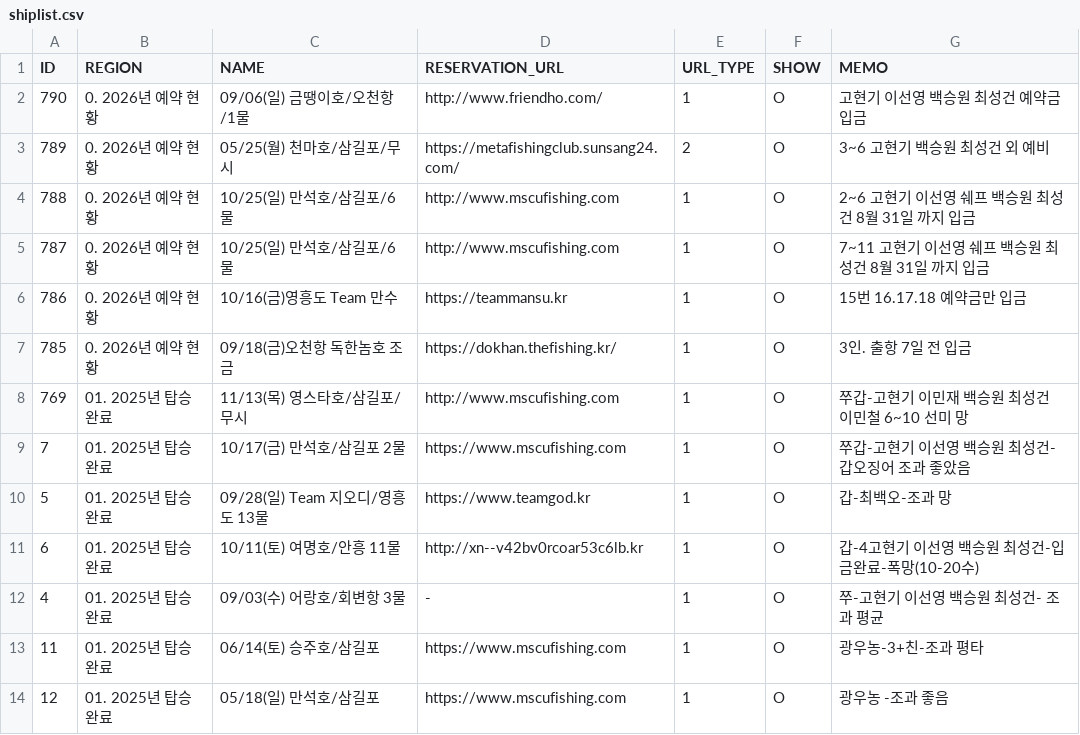
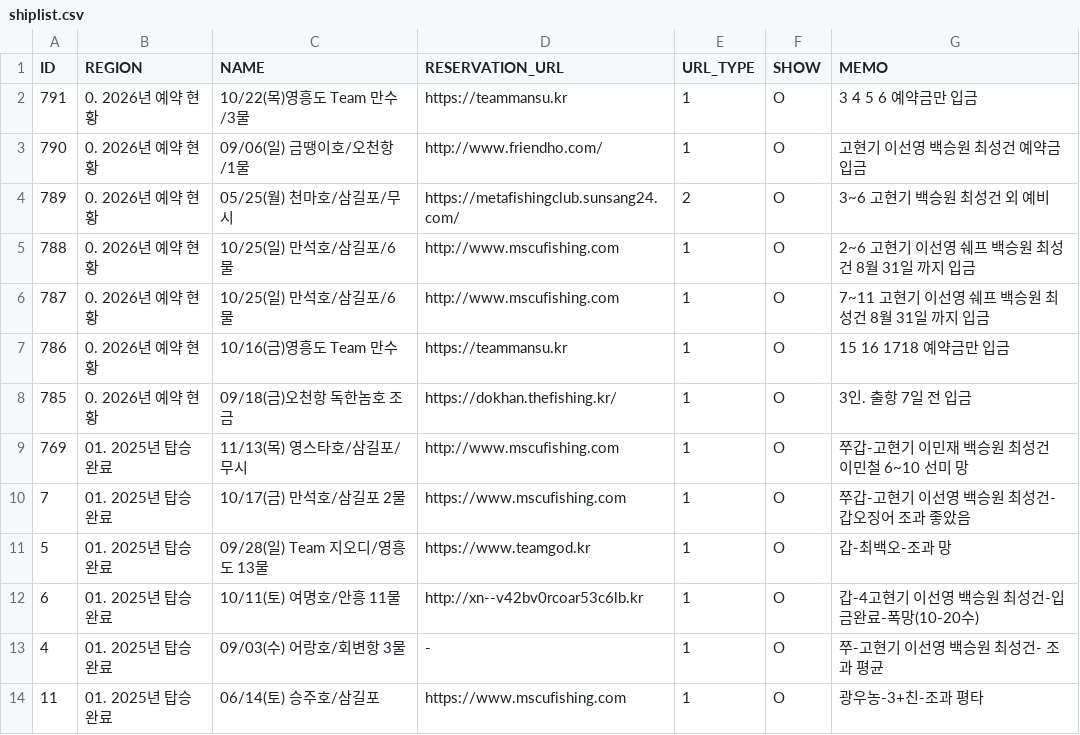
Before and after one commit to seong-geon-choi/ship, a CSV file: shiplist.csv, drawn as a sheet; only a part is shown; the shorter side is filled out with more unchanged rows.

Commit message:
배 목록 업데이트

```diff
--- a/shiplist.csv
+++ b/shiplist.csv
@@ -1,2 +1,3 @@
 ID,REGION,NAME,RESERVATION_URL,URL_TYPE,SHOW,MEMO
+791,0. 2026년 예약 현황,10/22(목)영흥도 Team 만수/3물,https://teammansu.kr,1,O,3 4 5 6 예약금만 입금
 790,0. 2026년 예약 현황,09/06(일) 금땡이호/오천항/1물,http://www.friendho.com/,1,O,고현기 이선영 백승원 최성건 예약금 입금
@@ -5,3 +6,3 @@ ID,REGION,NAME,RESERVATION_URL,URL_TYPE,SHOW,MEMO
 787,0. 2026년 예약 현황,10/25(일) 만석호/삼길포/6물,http://www.mscufishing.com,1,O,7~11 고현기 이선영 쉐프 백승원 최성건 8월 31일 까지 입금
-786,0. 2026년 예약 현황,10/16(금)영흥도 Team 만수,https://teammansu.kr,1,O,15번 16.17.18 예약금만 입금
+786,0. 2026년 예약 현황,10/16(금)영흥도 Team 만수,https://teammansu.kr,1,O,15 16 1718 예약금만 입금
 785,0. 2026년 예약 현황,09/18(금)오천항 독한놈호 조금,https://dokhan.thefishing.kr/,1,O,3인. 출항 7일 전 입금
```
